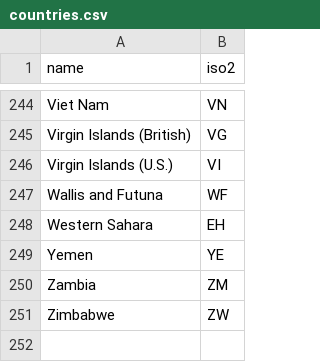
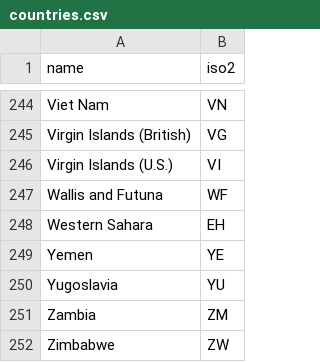
Before and after one commit to shivam091/invoika, a CSV file: db/data/countries.csv, drawn as a sheet; only a part is shown, gaps mark what is left out.

Commit message:
Added country `Yugoslavia` and `states` of all countries

```diff
--- a/db/data/countries.csv
+++ b/db/data/countries.csv
@@ -249,2 +249,3 @@ Western Sahara,EH
 Yemen,YE
+Yugoslavia,YU
 Zambia,ZM
```
Also changed, not shown: 1 other file.
